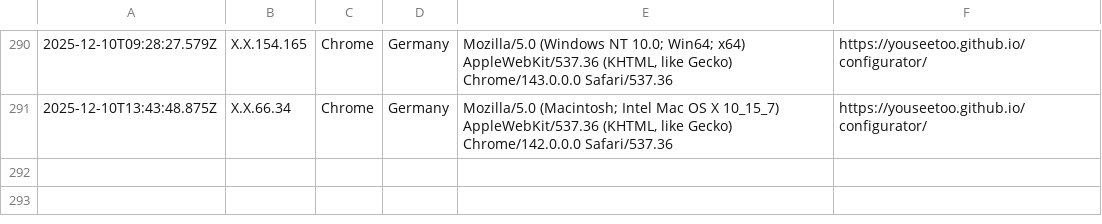
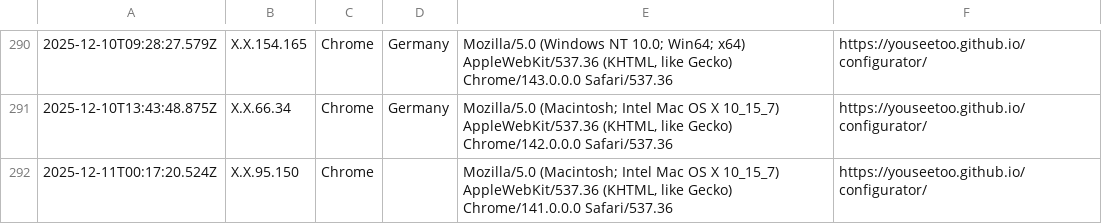
Before and after one commit to beniroquai/openUC2-OptiKit-Store, a CSV file: statistics/statistics.csv, drawn as a sheet; only a part is shown, gaps mark what is left out; the diff names each change by its address in the sheet, - before the commit and + after, or states it on an @@ line.

Commit message:
Add user statistics entry: 2025-12-11T00:17:20.524Z

```diff
--- a/statistics/statistics.csv
+++ b/statistics/statistics.csv
+row 292: 2025-12-11T00:17:20.524Z | X.X.95.150 | Chrome |  | Mozilla/5.0 (Macintosh; Intel Mac OS X 10_15_7) AppleWebKit/537.36 (KHTML, like Gecko) Chrome/141.0.0.0 Safari/537.36 | https://youseetoo.github.io/configurator/
```
